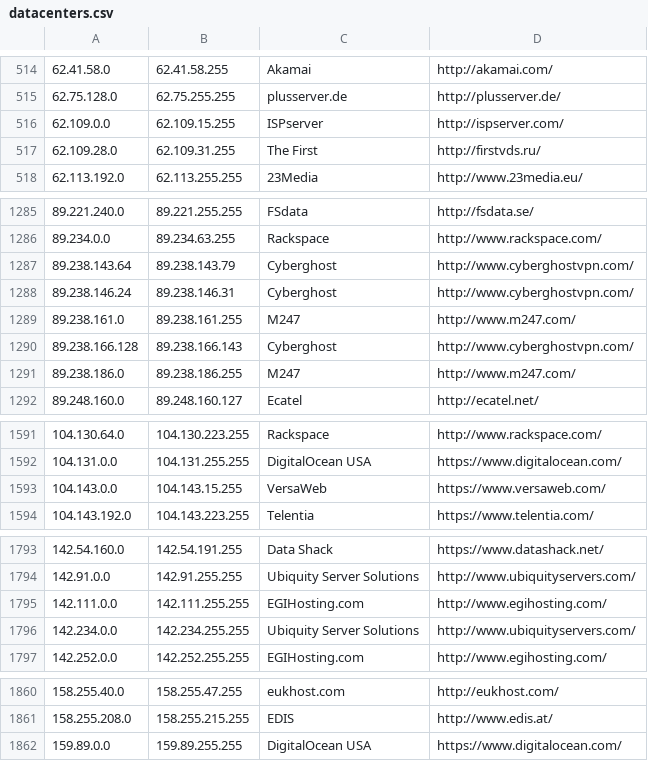
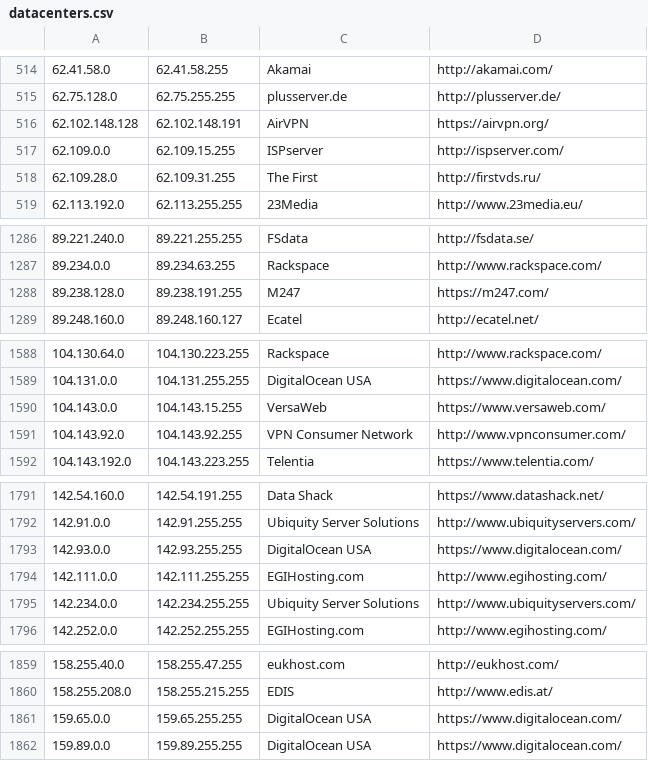
Before and after one commit to austintoot40/pokemon-showdown, a CSV file: config/datacenters.csv, drawn as a sheet; only a part is shown, gaps mark what is left out; the diff covers the shown part only.

Commit message:
Datacenters: Add new ranges

```diff
--- a/config/datacenters.csv
+++ b/config/datacenters.csv
@@ -515,2 +515,3 @@
 62.75.128.0,62.75.255.255,plusserver.de,http://plusserver.de/
+62.102.148.128,62.102.148.191,AirVPN,https://airvpn.org/
 62.109.0.0,62.109.15.255,ISPserver,http://ispserver.com/
@@ -1286,7 +1287,3 @@
 89.234.0.0,89.234.63.255,Rackspace,http://www.rackspace.com/
-89.238.143.64,89.238.143.79,Cyberghost,http://www.cyberghostvpn.com/
-89.238.146.24,89.238.146.31,Cyberghost,http://www.cyberghostvpn.com/
-89.238.161.0,89.238.161.255,M247,http://www.m247.com/
-89.238.166.128,89.238.166.143,Cyberghost,http://www.cyberghostvpn.com/
-89.238.186.0,89.238.186.255,M247,http://www.m247.com/
+89.238.128.0,89.238.191.255,M247,https://m247.com/
 89.248.160.0,89.248.160.127,Ecatel,http://ecatel.net/
@@ -1593,2 +1590,3 @@
 104.143.0.0,104.143.15.255,VersaWeb,https://www.versaweb.com/
+104.143.92.0,104.143.92.255,VPN Consumer Network,http://www.vpnconsumer.com/
 104.143.192.0,104.143.223.255,Telentia,https://www.telentia.com/
@@ -1794,2 +1792,3 @@
 142.91.0.0,142.91.255.255,Ubiquity Server Solutions,http://www.ubiquityservers.com/
+142.93.0.0,142.93.255.255,DigitalOcean USA,https://www.digitalocean.com/
 142.111.0.0,142.111.255.255,EGIHosting.com,http://www.egihosting.com/
@@ -1861,2 +1860,3 @@
 158.255.208.0,158.255.215.255,EDIS,http://www.edis.at/
+159.65.0.0,159.65.255.255,DigitalOcean USA,https://www.digitalocean.com/
 159.89.0.0,159.89.255.255,DigitalOcean USA,https://www.digitalocean.com/
```
Also changed, not shown: 3 added rows elsewhere in this file.
